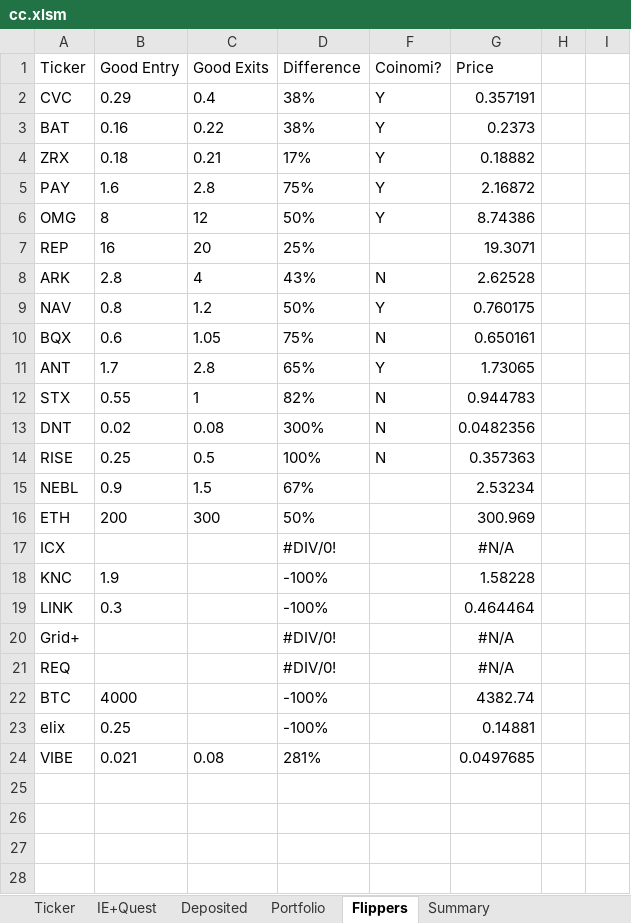
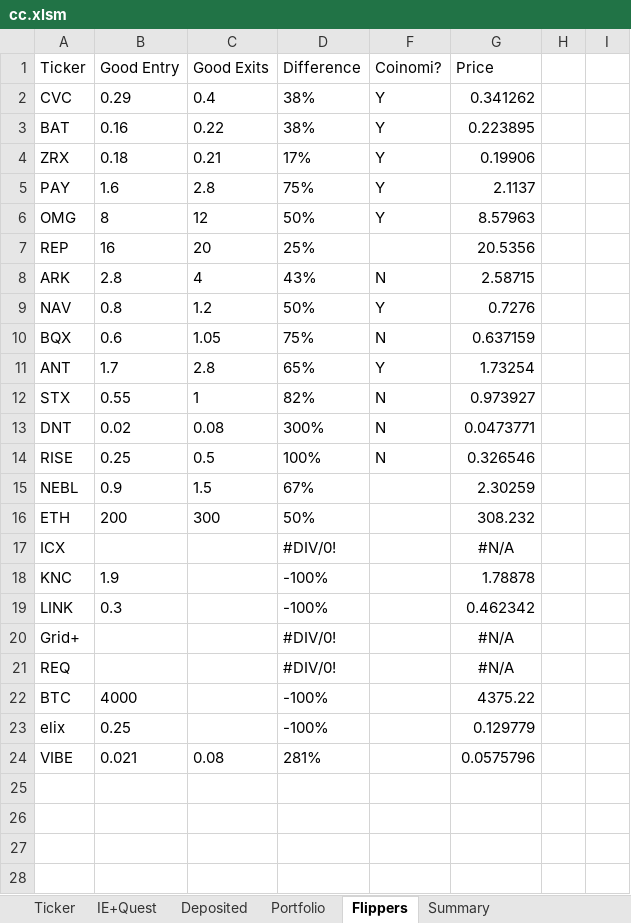
Before and after one commit to hassanie/CC, an Excel workbook: cc.xlsm, sheet Flippers, drawn as a sheet; only a part is shown; values as stored, in another font and other column widths than the file's, no borders; conditional formats and table styles not drawn; the diff names each change by its address in the sheet, - before the commit and + after, or states it on an @@ line.

```diff
--- a/cc.xlsm (sheet Flippers)
+++ b/cc.xlsm (sheet Flippers)
-G2 (Price): 0.357191
+G2 (Price): 0.341262
-G3 (Price): 0.2373
+G3 (Price): 0.223895
-G4 (Price): 0.18882
+G4 (Price): 0.19906
-G5 (Price): 2.16872
+G5 (Price): 2.1137
-G6 (Price): 8.74386
+G6 (Price): 8.57963
-G7 (Price): 19.3071
+G7 (Price): 20.5356
-G8 (Price): 2.62528
+G8 (Price): 2.58715
-G9 (Price): 0.760175
+G9 (Price): 0.7276
-G10 (Price): 0.650161
+G10 (Price): 0.637159
-G11 (Price): 1.73065
+G11 (Price): 1.73254
-G12 (Price): 0.944783
+G12 (Price): 0.973927
-G13 (Price): 0.0482356
+G13 (Price): 0.0473771
-G14 (Price): 0.357363
+G14 (Price): 0.326546
-G15 (Price): 2.53234
+G15 (Price): 2.30259
-G16 (Price): 300.969
+G16 (Price): 308.232
-G18 (Price): 1.58228
+G18 (Price): 1.78878
-G19 (Price): 0.464464
+G19 (Price): 0.462342
-G22 (Price): 4382.74
+G22 (Price): 4375.22
-G23 (Price): 0.14881
+G23 (Price): 0.129779
-G24 (Price): 0.0497685
+G24 (Price): 0.0575796
```
Also changed, not shown: sheet Ticker, sheet Portfolio, sheet IE+Quest, sheet Summary, hidden cells.
